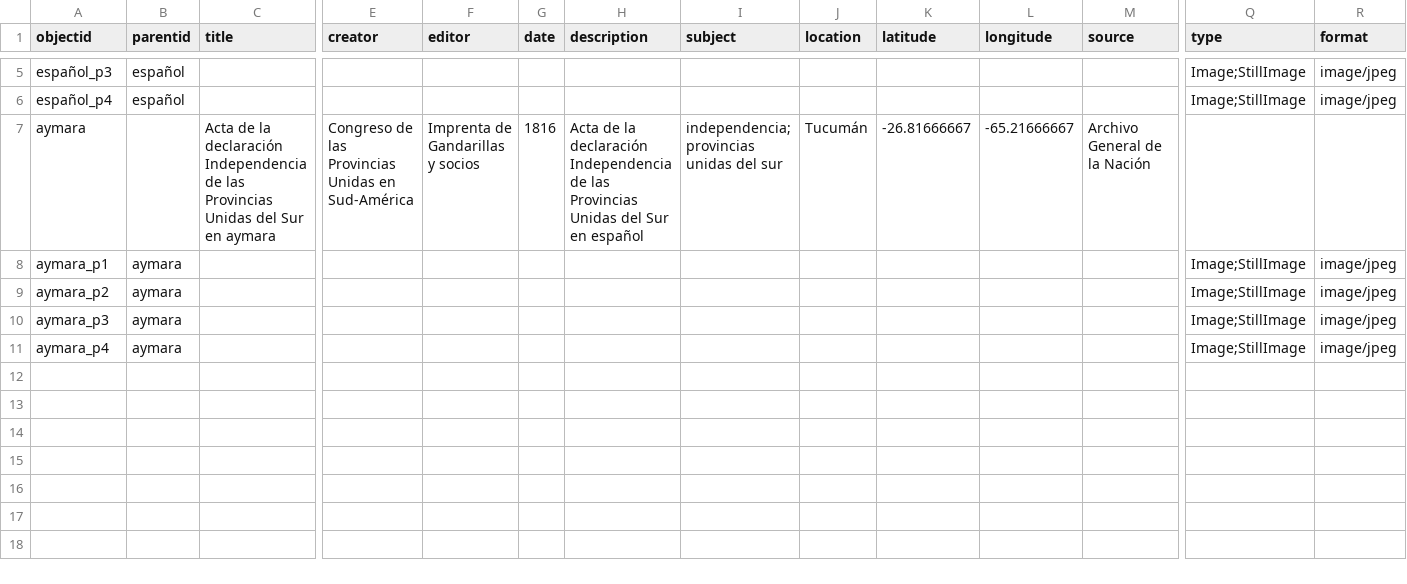
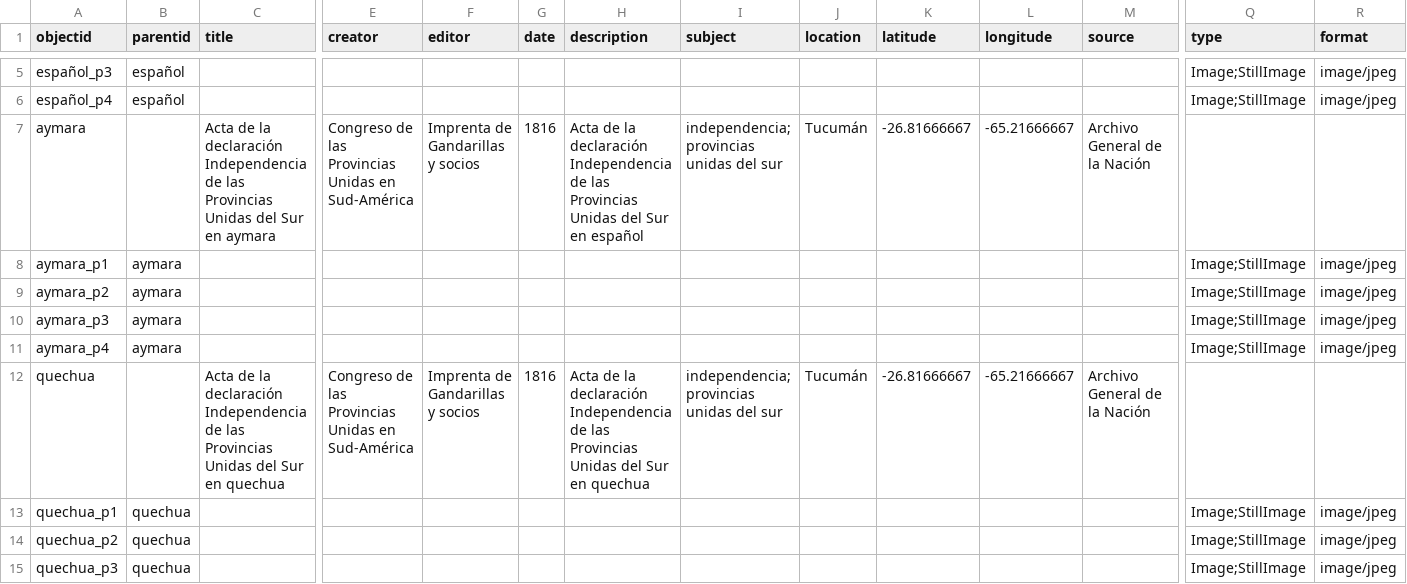
Before and after one commit to hdlabconicet/gabrielindependencia, a CSV file: _data/metadatos-coleccion.csv, drawn as a sheet; only a part is shown, gaps mark what is left out; rows hold the shown columns only; the diff names each change by its address in the sheet, - before the commit and + after, or states it on an @@ line.

Commit message:
Add files via upload

```diff
--- a/_data/metadatos-coleccion.csv
+++ b/_data/metadatos-coleccion.csv
+row 12: quechua |  | Acta de la declaración Independencia de las Provincias Unidas del Sur en quechua | Congreso de las Provincias Unidas en Sud-América | Imprenta de Gandarillas y socios | 1816 | Acta de la declaración Independencia de las Provincias Unidas del Sur en quechua | independencia; provincias unidas del sur | Tucumán | -26.81666667 | -65.21666667 | Archivo General de la Nación
+row 13: quechua_p1 | quechua |  |  |  |  |  |  |  |  |  |  | Image;StillImage | image/jpeg
+row 14: quechua_p2 | quechua |  |  |  |  |  |  |  |  |  |  | Image;StillImage | image/jpeg
+row 15: quechua_p3 | quechua |  |  |  |  |  |  |  |  |  |  | Image;StillImage | image/jpeg
```
